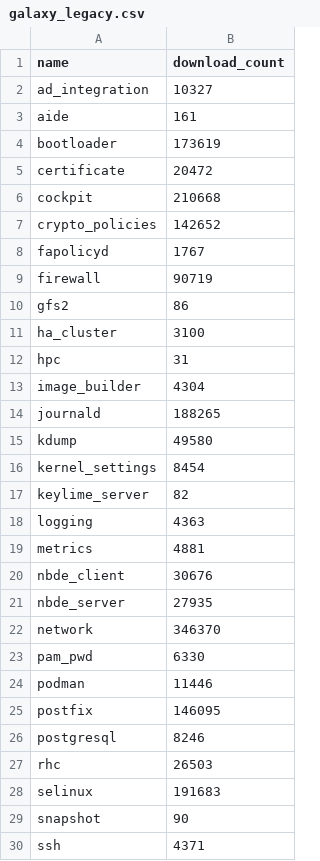
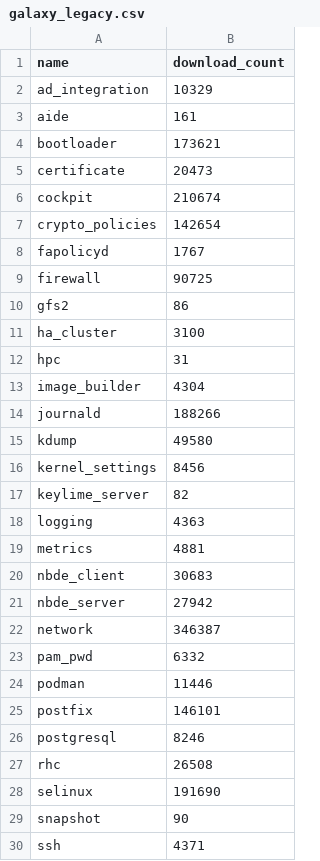
Before and after one commit to linux-system-roles/linux-system-roles-upstream-metrics, a CSV file: data/2026-Q2/galaxy_legacy.csv, drawn as a sheet; only a part is shown; the diff covers the shown part only.

```diff
--- a/data/2026-Q2/galaxy_legacy.csv
+++ b/data/2026-Q2/galaxy_legacy.csv
@@ -1,10 +1,10 @@
 name,download_count
-ad_integration,10327
+ad_integration,10329
 aide,161
-bootloader,173619
-certificate,20472
-cockpit,210668
-crypto_policies,142652
+bootloader,173621
+certificate,20473
+cockpit,210674
+crypto_policies,142654
 fapolicyd,1767
-firewall,90719
+firewall,90725
 gfs2,86
@@ -13,5 +13,5 @@ hpc,31
 image_builder,4304
-journald,188265
+journald,188266
 kdump,49580
-kernel_settings,8454
+kernel_settings,8456
 keylime_server,82
@@ -19,11 +19,11 @@ logging,4363
 metrics,4881
-nbde_client,30676
-nbde_server,27935
-network,346370
-pam_pwd,6330
+nbde_client,30683
+nbde_server,27942
+network,346387
+pam_pwd,6332
 podman,11446
-postfix,146095
+postfix,146101
 postgresql,8246
-rhc,26503
-selinux,191683
+rhc,26508
+selinux,191690
 snapshot,90
```
Also changed, not shown: 3 edited cells elsewhere in this file, data/2026-Q2/issues.csv, data/galaxy_collections_cumulative.csv, 20 other files.
